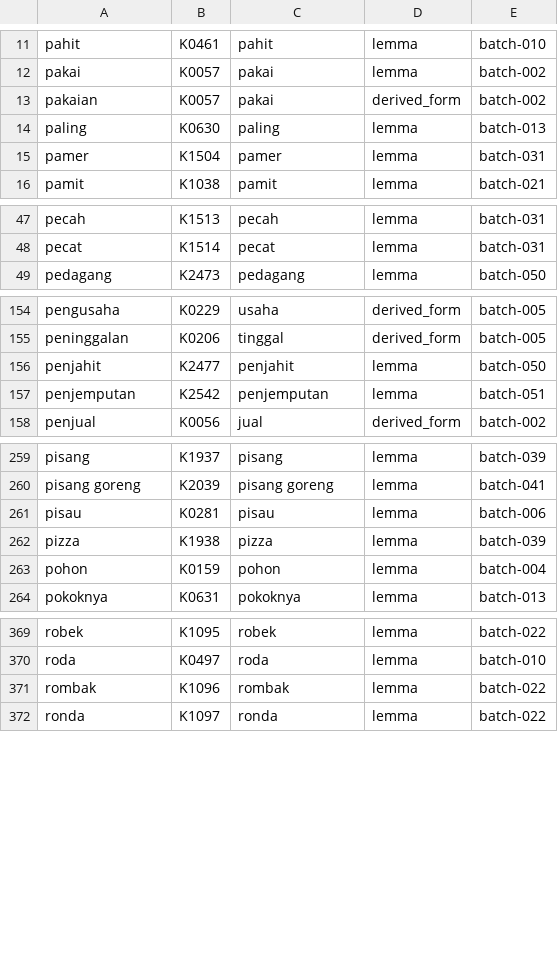
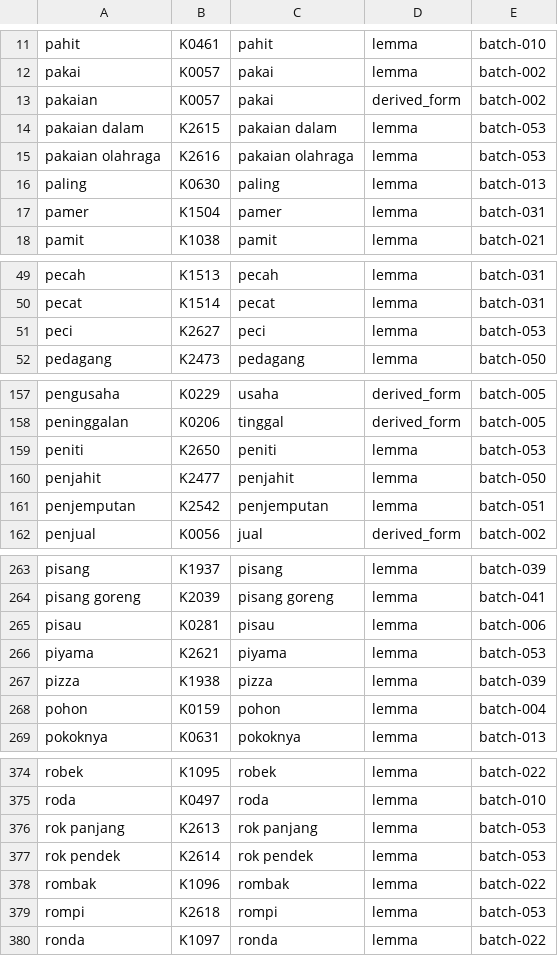
Before and after one commit to semoliginon-ops/Lexara-Chatbot, a TSV file: data/kamus/index/p-r.tsv, drawn as a sheet; only a part is shown, gaps mark what is left out.

Commit message:
Update p-r token index for batch 053

```diff
--- a/data/kamus/index/p-r.tsv
+++ b/data/kamus/index/p-r.tsv
@@ -13,2 +13,4 @@ pakai	K0057	pakai	lemma	batch-002
 pakaian	K0057	pakai	derived_form	batch-002
+pakaian dalam	K2615	pakaian dalam	lemma	batch-053
+pakaian olahraga	K2616	pakaian olahraga	lemma	batch-053
 paling	K0630	paling	lemma	batch-013
@@ -48,2 +50,3 @@ pecah	K1513	pecah	lemma	batch-031
 pecat	K1514	pecat	lemma	batch-031
+peci	K2627	peci	lemma	batch-053
 pedagang	K2473	pedagang	lemma	batch-050
@@ -155,2 +158,3 @@ pengusaha	K0229	usaha	derived_form	batch-005
 peninggalan	K0206	tinggal	derived_form	batch-005
+peniti	K2650	peniti	lemma	batch-053
 penjahit	K2477	penjahit	lemma	batch-050
@@ -261,2 +265,3 @@ pisang goreng	K2039	pisang goreng	lemma	batch-041
 pisau	K0281	pisau	lemma	batch-006
+piyama	K2621	piyama	lemma	batch-053
 pizza	K1938	pizza	lemma	batch-039
@@ -370,3 +375,6 @@ robek	K1095	robek	lemma	batch-022
 roda	K0497	roda	lemma	batch-010
+rok panjang	K2613	rok panjang	lemma	batch-053
+rok pendek	K2614	rok pendek	lemma	batch-053
 rombak	K1096	rombak	lemma	batch-022
+rompi	K2618	rompi	lemma	batch-053
 ronda	K1097	ronda	lemma	batch-022
```
